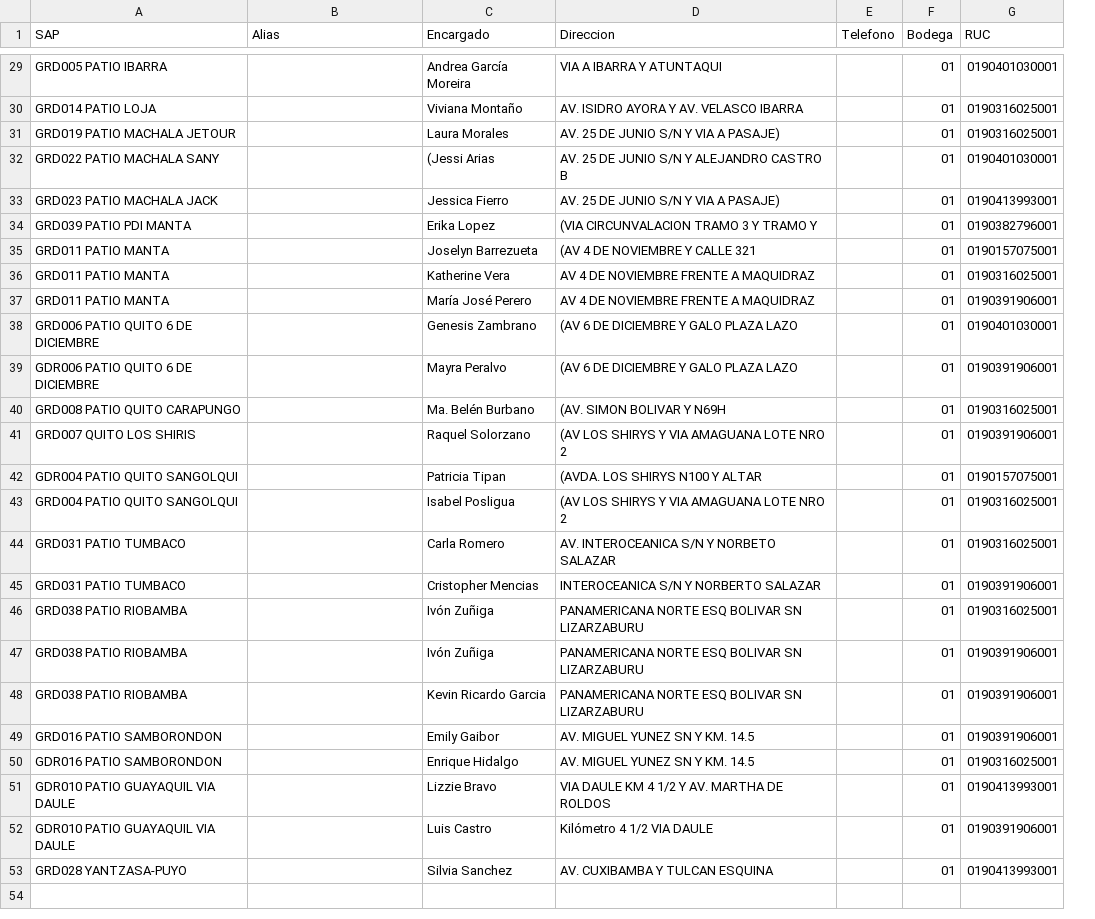
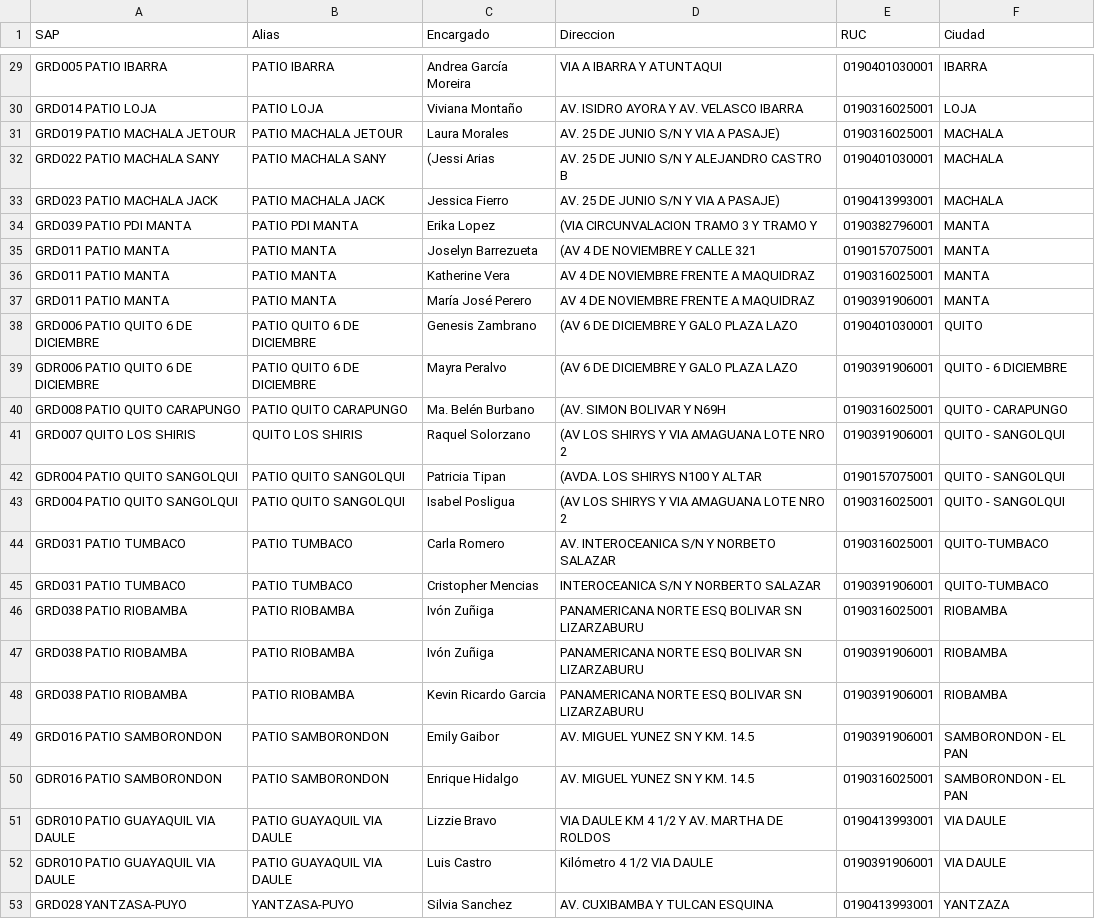
Before and after one commit to thyron001/unilimpiosur_SAP, a CSV file: sucursales_roldan.csv, drawn as a sheet; only a part is shown, gaps mark what is left out; removed rows and columns are numbered as before the commit, all else as after; the diff covers the shown part only; the diff names each change by its address in the sheet, - before the commit and + after, or states it on an @@ line.

```diff
--- a/sucursales_roldan.csv
+++ b/sucursales_roldan.csv
-column E (Telefono), empty
-column F (Bodega), rows 29-53: all 01
+column F (Ciudad), rows 29-53: IBARRA | LOJA | MACHALA | MACHALA | MACHALA | MANTA | MANTA | MANTA | MANTA | QUITO | QUITO - 6 DICIEMBRE | QUITO - CARAPUNGO | QUITO - SANGOLQUI | QUITO - SANGOLQUI | QUITO - SANGOLQUI | QUITO-TUMBACO | QUITO-TUMBACO | RIOBAMBA | RIOBAMBA | RIOBAMBA | SAMBORONDON - EL PAN | SAMBORONDON - EL PAN | VIA DAULE | VIA DAULE | YANTZAZA
-B29 (Alias): (empty)
+B29 (Alias): PATIO IBARRA
-B30 (Alias): (empty)
+B30 (Alias): PATIO LOJA
-B31 (Alias): (empty)
+B31 (Alias): PATIO MACHALA JETOUR
-B32 (Alias): (empty)
+B32 (Alias): PATIO MACHALA SANY
-B33 (Alias): (empty)
+B33 (Alias): PATIO MACHALA JACK
-B34 (Alias): (empty)
+B34 (Alias): PATIO PDI MANTA
-B35:B37 (Alias): (empty)
+B35:B37 (Alias): PATIO MANTA
-B38:B39 (Alias): (empty)
+B38:B39 (Alias): PATIO QUITO 6 DE DICIEMBRE
-B40 (Alias): (empty)
+B40 (Alias): PATIO QUITO CARAPUNGO
-B41 (Alias): (empty)
+B41 (Alias): QUITO LOS SHIRIS
-B42:B43 (Alias): (empty)
+B42:B43 (Alias): PATIO QUITO SANGOLQUI
-B44:B45 (Alias): (empty)
+B44:B45 (Alias): PATIO TUMBACO
-B46:B48 (Alias): (empty)
+B46:B48 (Alias): PATIO RIOBAMBA
-B49:B50 (Alias): (empty)
+B49:B50 (Alias): PATIO SAMBORONDON
-B51:B52 (Alias): (empty)
+B51:B52 (Alias): PATIO GUAYAQUIL VIA DAULE
-B53 (Alias): (empty)
+B53 (Alias): YANTZASA-PUYO
```
Also changed, not shown: 27 edited cells elsewhere in this file, 1 other file.
